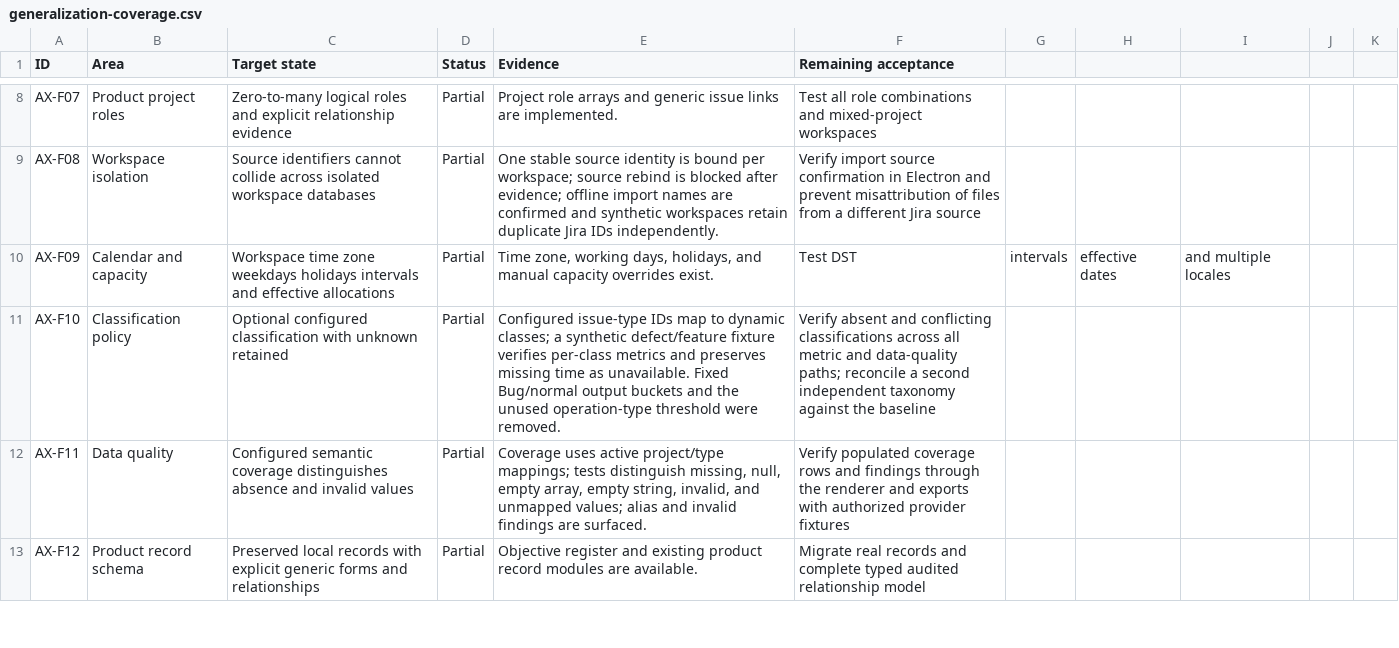
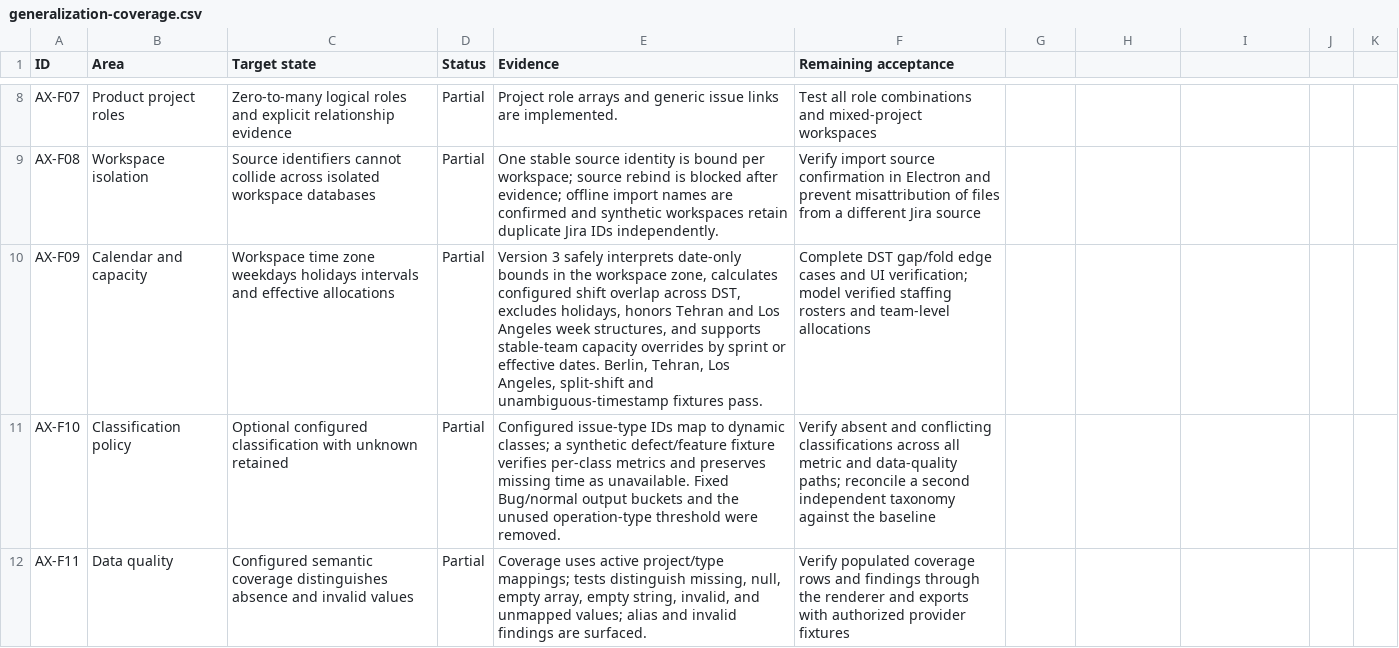
Before and after one commit to tahamoeini/AXILOOM, a CSV file: docs/generalization-coverage.csv, drawn as a sheet; only a part is shown, gaps mark what is left out; the shorter side is filled out with more unchanged rows.

Commit message:
feat: update config profile schema to v3 with new properties and definitions
- Increment schema version from 2 to 3 in config-profile.schema.json
- Add capacityOverrides property to support team-specific capacity adjustments
- Introduce workIntervals definition for daily working hours configuration
- Update Delivery and Settings components to reflect schema changes
- Modify capacity override handling to use stable team IDs and effective date ranges
- Enhance calendar configuration with work intervals and timezone handling
- Update tests to validate new schema and configuration behaviors

```diff
--- a/docs/generalization-coverage.csv
+++ b/docs/generalization-coverage.csv
@@ -9,3 +9,3 @@ AX-F07,Product project roles,Zero-to-many logical roles and explicit relationshi
 AX-F08,Workspace isolation,Source identifiers cannot collide across isolated workspace databases,Partial,"One stable source identity is bound per workspace; source rebind is blocked after evidence; offline import names are confirmed and synthetic workspaces retain duplicate Jira IDs independently.",Verify import source confirmation in Electron and prevent misattribution of files from a different Jira source
-AX-F09,Calendar and capacity,Workspace time zone weekdays holidays intervals and effective allocations,Partial,"Time zone, working days, holidays, and manual capacity overrides exist.",Test DST, intervals, effective dates, and multiple locales
+AX-F09,Calendar and capacity,Workspace time zone weekdays holidays intervals and effective allocations,Partial,"Version 3 safely interprets date-only bounds in the workspace zone, calculates configured shift overlap across DST, excludes holidays, honors Tehran and Los Angeles week structures, and supports stable-team capacity overrides by sprint or effective dates. Berlin, Tehran, Los Angeles, split-shift and unambiguous-timestamp fixtures pass.",Complete DST gap/fold edge cases and UI verification; model verified staffing rosters and team-level allocations
 AX-F10,Classification policy,Optional configured classification with unknown retained,Partial,"Configured issue-type IDs map to dynamic classes; a synthetic defect/feature fixture verifies per-class metrics and preserves missing time as unavailable. Fixed Bug/normal output buckets and the unused operation-type threshold were removed.",Verify absent and conflicting classifications across all metric and data-quality paths; reconcile a second independent taxonomy against the baseline
```
Also changed, not shown: 12 other files.
